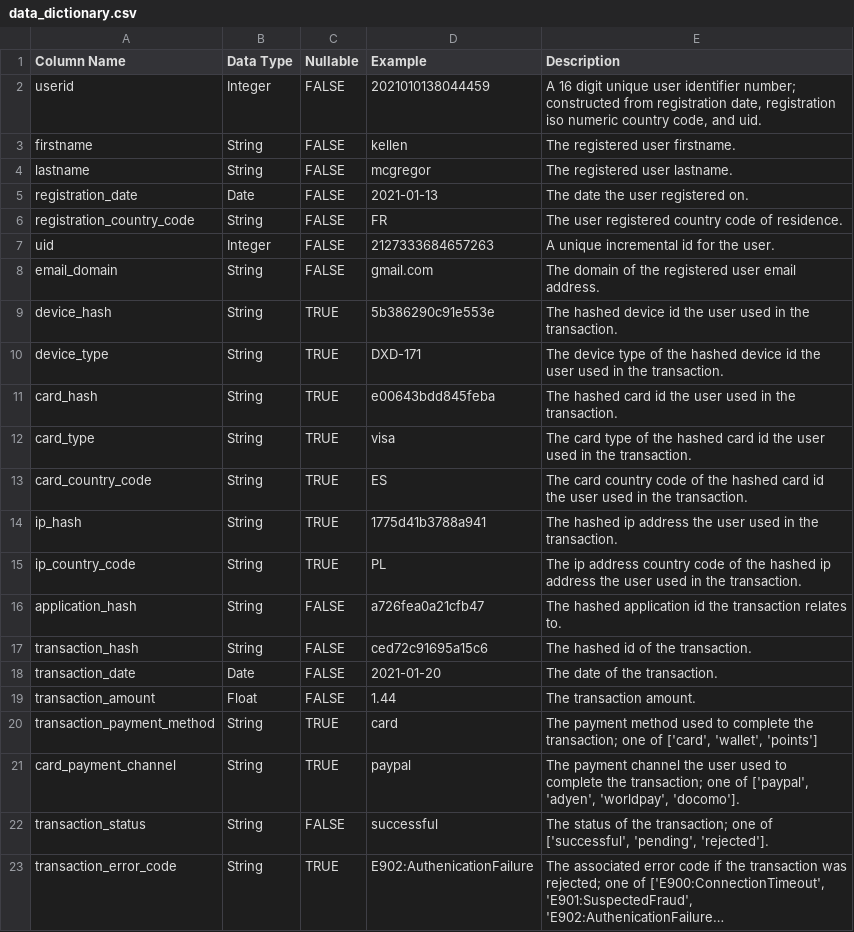
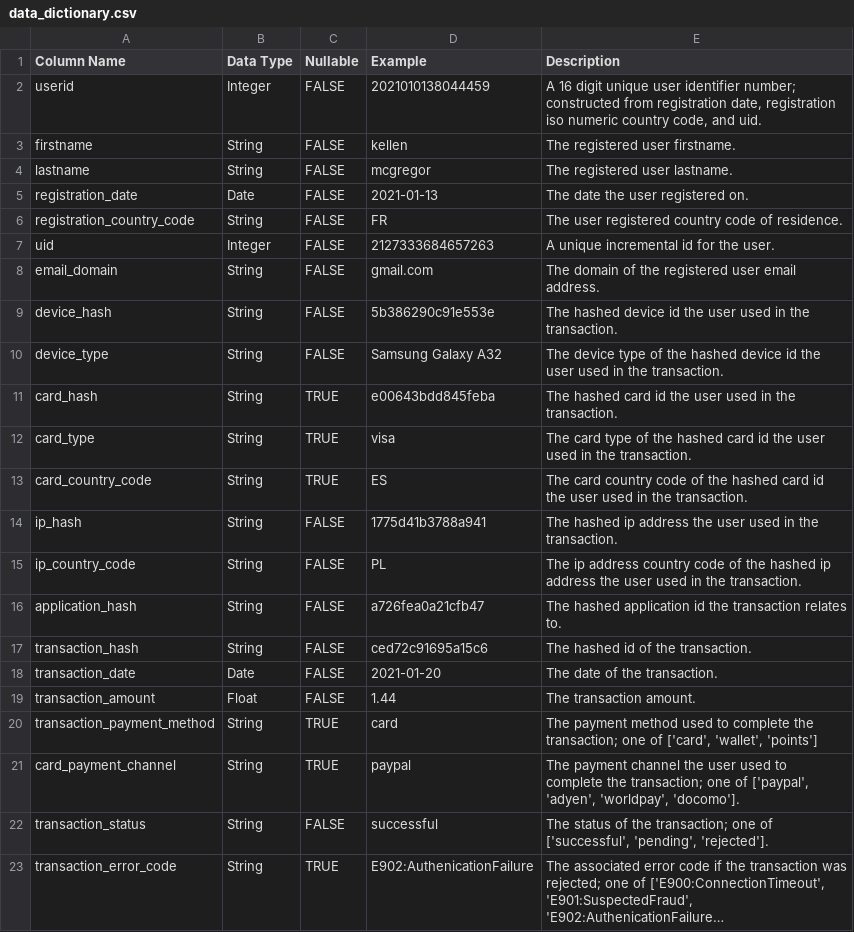
Before and after one commit to oislen/RandomDataGeneration, a CSV file: doc/data_dictionary.csv, drawn as a sheet; long unchanged cells end in ….

Commit message:
Updated data dictionary

```diff
--- a/doc/data_dictionary.csv
+++ b/doc/data_dictionary.csv
@@ -8,4 +8,4 @@ uid,Integer,FALSE,2127333684657263,A unique incremental id for the user.
 email_domain,String,FALSE,gmail.com,The domain of the registered user email address.
-device_hash,String,TRUE,5b386290c91e553e,The hashed device id the user used in the transaction.
-device_type,String,TRUE,DXD-171,The device type of the hashed device id the user used in the transaction.
+device_hash,String,FALSE,5b386290c91e553e,The hashed device id the user used in the transaction.
+device_type,String,FALSE,Samsung Galaxy A32,The device type of the hashed device id the user used in the transaction.
 card_hash,String,TRUE,e00643bdd845feba,The hashed card id the user used in the transaction.
@@ -13,4 +13,4 @@ card_type,String,TRUE,visa,The card type of the hashed card id the user used in
 card_country_code,String,TRUE,ES,The card country code of the hashed card id the user used in the transaction.
-ip_hash,String,TRUE,1775d41b3788a941,The hashed ip address the user used in the transaction.
-ip_country_code,String,TRUE,PL,The ip address country code of the hashed ip address the user used in the transaction.
+ip_hash,String,FALSE,1775d41b3788a941,The hashed ip address the user used in the transaction.
+ip_country_code,String,FALSE,PL,The ip address country code of the hashed ip address the user used in the transaction.
 application_hash,String,FALSE,a726fea0a21cfb47,The hashed application id the transaction relates to.
```
